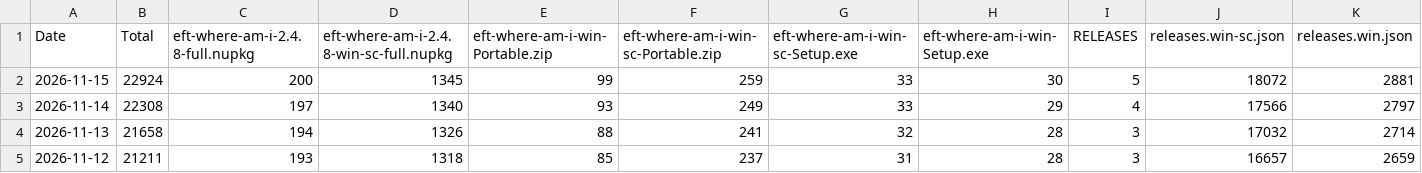
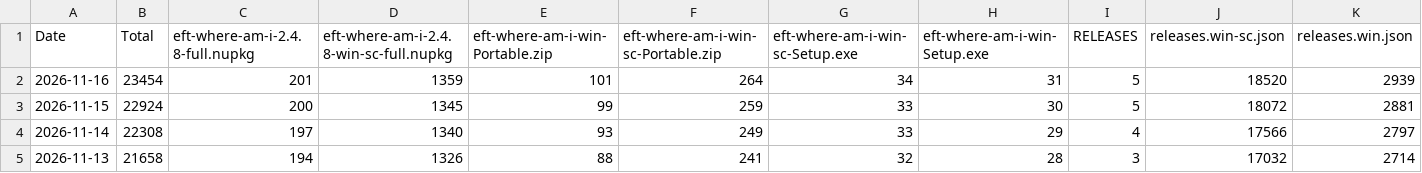
Before and after one commit to nowimarrive/github-release-monitor-fork, a CSV file: eft-where-am-i/eft-where-am-i_v2.4.8.csv, drawn as a sheet; only a part is shown; the shorter side is filled out with more unchanged rows; the diff names each change by its address in the sheet, - before the commit and + after, or states it on an @@ line.

```diff
--- a/eft-where-am-i/eft-where-am-i_v2.4.8.csv
+++ b/eft-where-am-i/eft-where-am-i_v2.4.8.csv
+row 2: 2026-11-16 | 23454 | 201 | 1359 | 101 | 264 | 34 | 31 | 5 | 18520 | 2939
```
Also changed, not shown: eft-where-am-i/eft-where-am-i_v2.3.5.csv, eft-where-am-i/eft-where-am-i_v2.3.6.csv, 30 other files.
